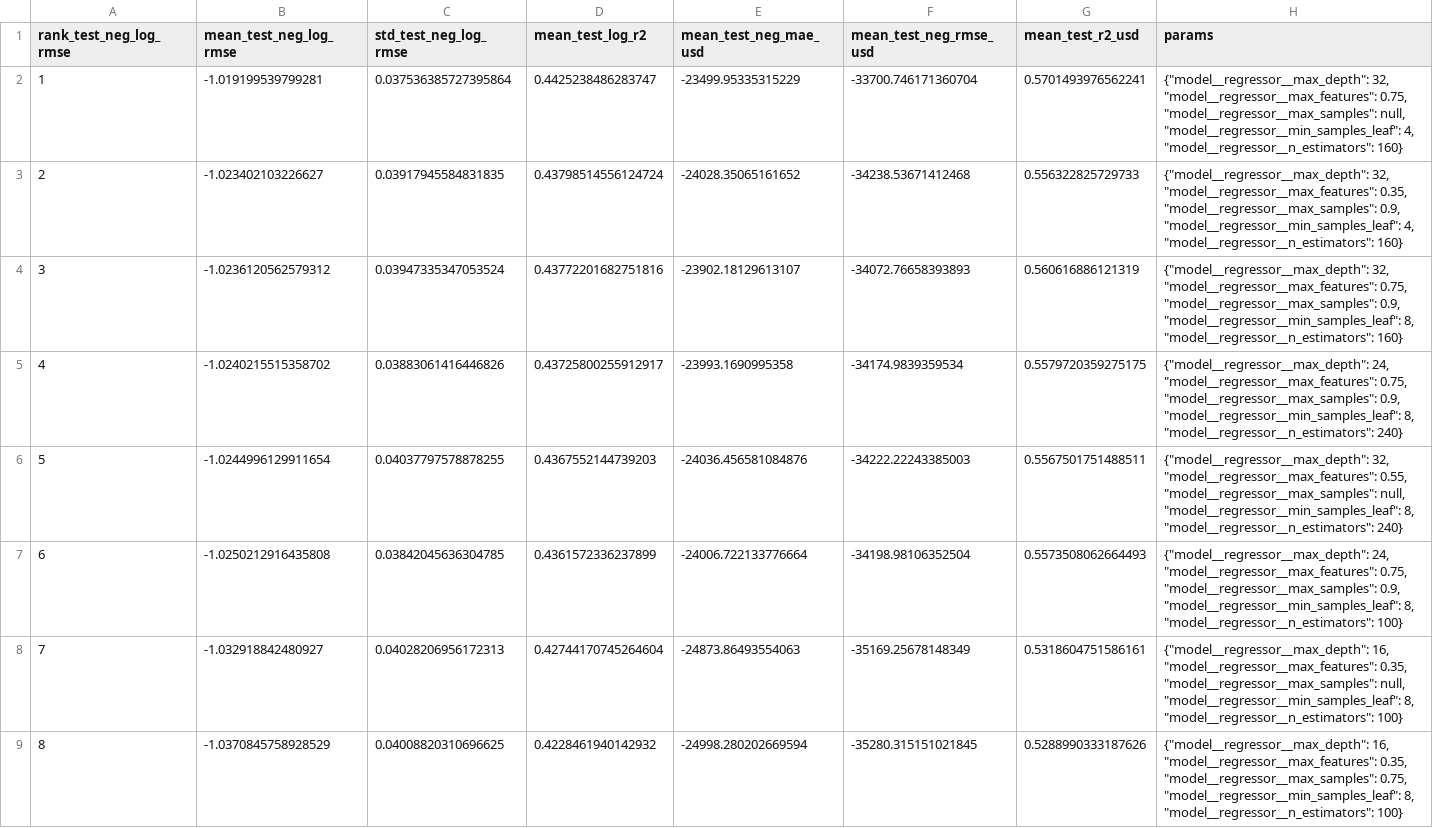
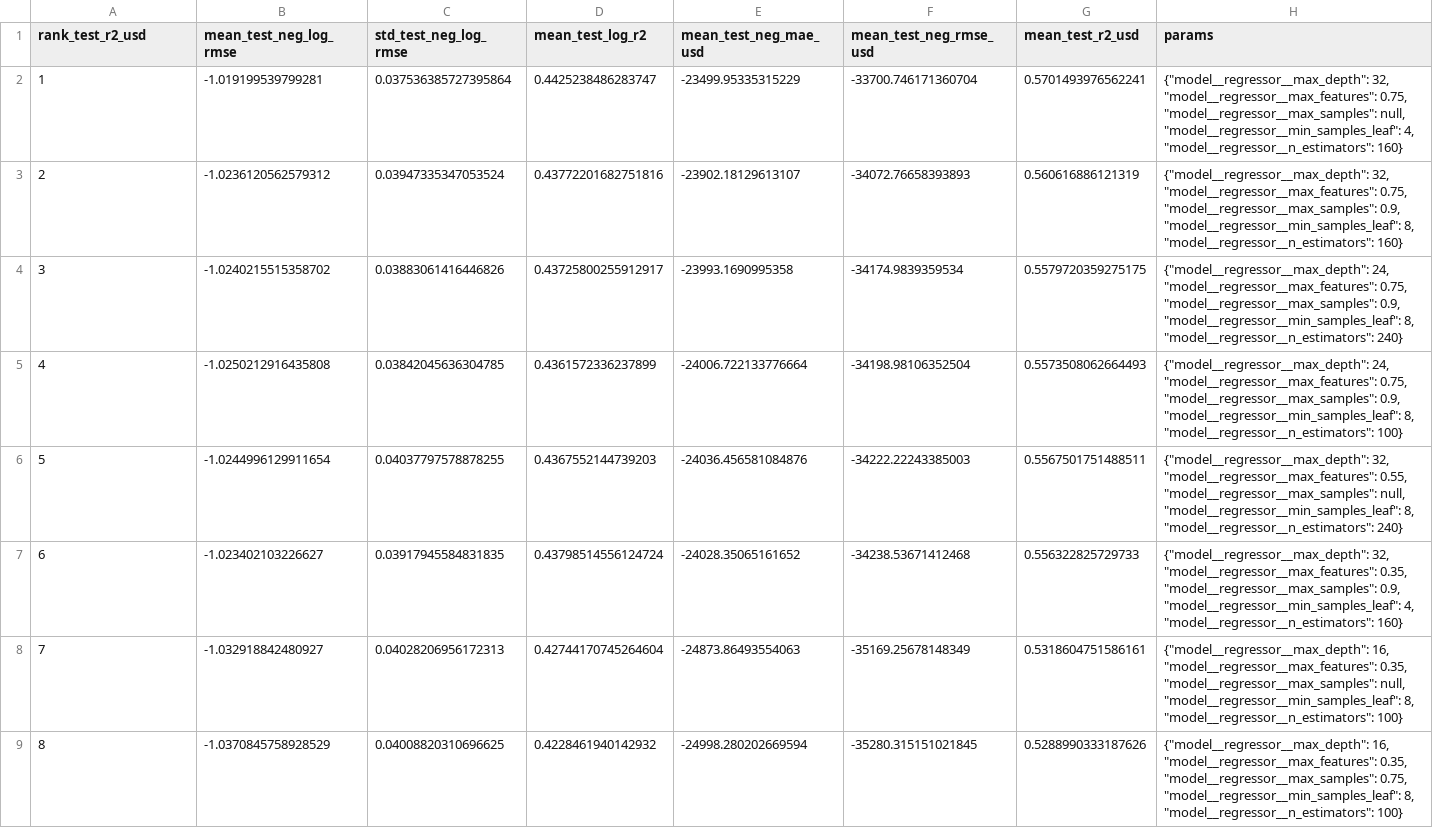
Before and after one commit to chaeeunwang/pangyo_10ban_4jo, a CSV file: data/processed/model_tuning_results.csv, drawn as a sheet.

```diff
--- a/data/processed/model_tuning_results.csv
+++ b/data/processed/model_tuning_results.csv
@@ -1,8 +1,8 @@
-rank_test_neg_log_rmse,mean_test_neg_log_rmse,std_test_neg_log_rmse,mean_test_log_r2,mean_test_neg_mae_usd,mean_test_neg_rmse_usd,mean_test_r2_usd,params
+rank_test_r2_usd,mean_test_neg_log_rmse,std_test_neg_log_rmse,mean_test_log_r2,mean_test_neg_mae_usd,mean_test_neg_rmse_usd,mean_test_r2_usd,params
 1,-1.019199539799281,0.037536385727395864,0.4425238486283747,-23499.95335315229,-33700.746171360704,0.5701493976562241,"{""model__regressor__max_depth"": 32, ""model__regressor__max_features"": 0.75, ""model__regressor__max_samples"": null, ""model__regressor__min_samples_leaf"": 4, ""model__regressor__n_estimators"": 160}"
-2,-1.023402103226627,0.03917945584831835,0.43798514556124724,-24028.35065161652,-34238.53671412468,0.556322825729733,"{""model__regressor__max_depth"": 32, ""model__regressor__max_features"": 0.35, ""model__regressor__max_samples"": 0.9, ""model__regressor__min_samples_leaf"": 4, ""model__regressor__n_estimators"": 160}"
-3,-1.0236120562579312,0.03947335347053524,0.43772201682751816,-23902.18129613107,-34072.76658393893,0.560616886121319,"{""model__regressor__max_depth"": 32, ""model__regressor__max_features"": 0.75, ""model__regressor__max_samples"": 0.9, ""model__regressor__min_samples_leaf"": 8, ""model__regressor__n_estimators"": 160}"
-4,-1.0240215515358702,0.03883061416446826,0.43725800255912917,-23993.1690995358,-34174.9839359534,0.5579720359275175,"{""model__regressor__max_depth"": 24, ""model__regressor__max_features"": 0.75, ""model__regressor__max_samples"": 0.9, ""model__regressor__min_samples_leaf"": 8, ""model__regressor__n_estimators"": 240}"
+2,-1.0236120562579312,0.03947335347053524,0.43772201682751816,-23902.18129613107,-34072.76658393893,0.560616886121319,"{""model__regressor__max_depth"": 32, ""model__regressor__max_features"": 0.75, ""model__regressor__max_samples"": 0.9, ""model__regressor__min_samples_leaf"": 8, ""model__regressor__n_estimators"": 160}"
+3,-1.0240215515358702,0.03883061416446826,0.43725800255912917,-23993.1690995358,-34174.9839359534,0.5579720359275175,"{""model__regressor__max_depth"": 24, ""model__regressor__max_features"": 0.75, ""model__regressor__max_samples"": 0.9, ""model__regressor__min_samples_leaf"": 8, ""model__regressor__n_estimators"": 240}"
+4,-1.0250212916435808,0.03842045636304785,0.4361572336237899,-24006.722133776664,-34198.98106352504,0.5573508062664493,"{""model__regressor__max_depth"": 24, ""model__regressor__max_features"": 0.75, ""model__regressor__max_samples"": 0.9, ""model__regressor__min_samples_leaf"": 8, ""model__regressor__n_estimators"": 100}"
 5,-1.0244996129911654,0.04037797578878255,0.4367552144739203,-24036.456581084876,-34222.22243385003,0.5567501751488511,"{""model__regressor__max_depth"": 32, ""model__regressor__max_features"": 0.55, ""model__regressor__max_samples"": null, ""model__regressor__min_samples_leaf"": 8, ""model__regressor__n_estimators"": 240}"
-6,-1.0250212916435808,0.03842045636304785,0.4361572336237899,-24006.722133776664,-34198.98106352504,0.5573508062664493,"{""model__regressor__max_depth"": 24, ""model__regressor__max_features"": 0.75, ""model__regressor__max_samples"": 0.9, ""model__regressor__min_samples_leaf"": 8, ""model__regressor__n_estimators"": 100}"
+6,-1.023402103226627,0.03917945584831835,0.43798514556124724,-24028.35065161652,-34238.53671412468,0.556322825729733,"{""model__regressor__max_depth"": 32, ""model__regressor__max_features"": 0.35, ""model__regressor__max_samples"": 0.9, ""model__regressor__min_samples_leaf"": 4, ""model__regressor__n_estimators"": 160}"
 7,-1.032918842480927,0.04028206956172313,0.42744170745264604,-24873.86493554063,-35169.25678148349,0.5318604751586161,"{""model__regressor__max_depth"": 16, ""model__regressor__max_features"": 0.35, ""model__regressor__max_samples"": null, ""model__regressor__min_samples_leaf"": 8, ""model__regressor__n_estimators"": 100}"
```
Also changed, not shown: data/processed/model_comparison_cv.csv, data/processed/model_metrics.csv, 4 other files.
